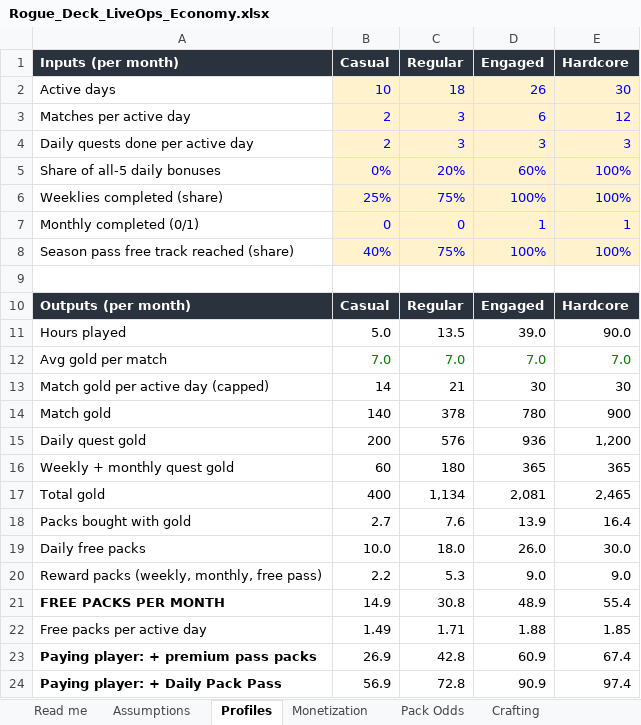
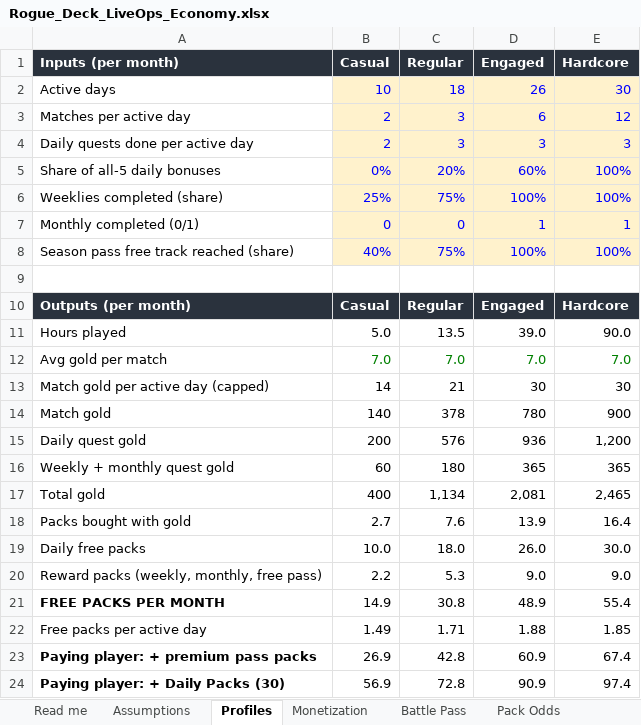
Before and after one commit to MomSesImSpcl/MarkHerdt.dev, an Excel workbook: games/Rogue_Deck_LiveOps_Economy.xlsx, sheet Profiles, drawn as a sheet; values as stored, in another font and other column widths than the file's, no borders; the diff names each change by its address in the sheet, - before the commit and + after, or states it on an @@ line.

```diff
--- a/games/Rogue_Deck_LiveOps_Economy.xlsx (sheet Profiles)
+++ b/games/Rogue_Deck_LiveOps_Economy.xlsx (sheet Profiles)
+sheet tab: Battle Pass
-A24 (Inputs (per month)): Paying player: + Daily Pack Pass
+A24 (Inputs (per month)): Paying player: + Daily Packs (30)
```
Also changed, not shown: sheet Monetization, sheet Collection Sim, sheet Pack Odds, sheet Crafting, sheet Assumptions, sheet Read me, 1 other file.
